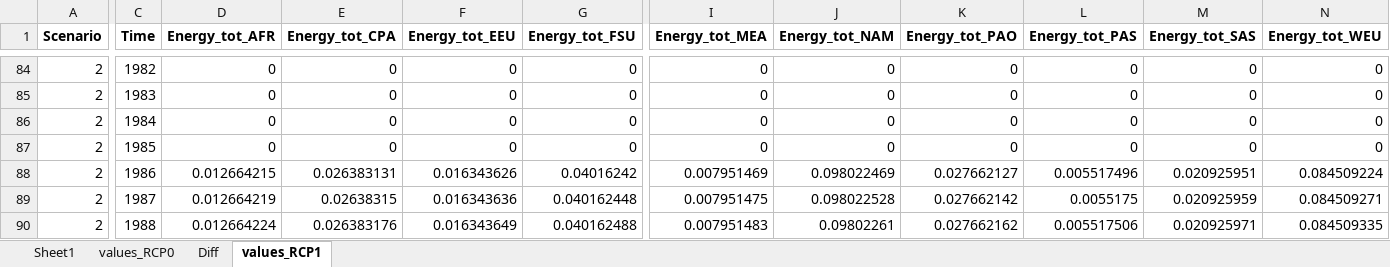
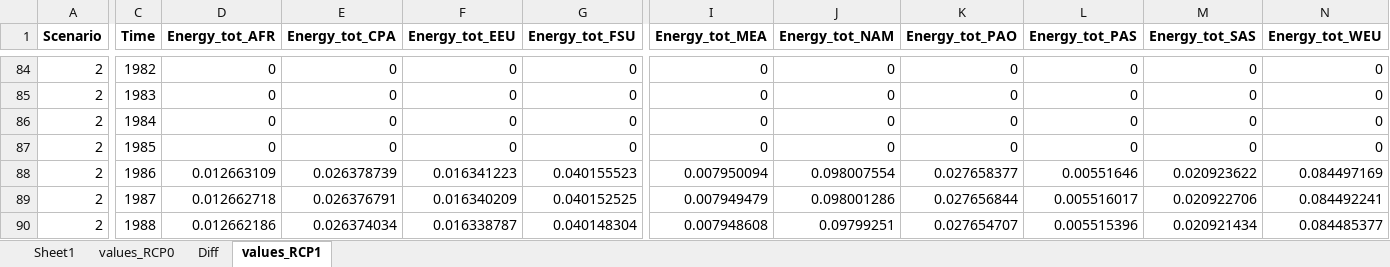
Before and after one commit to SteffiKlose/ODYM-RECC-Cu, an Excel workbook: MESSAGE/Energy_Results.xlsx, sheet values_RCP1, drawn as a sheet; only a part is shown, gaps mark what is left out; values as stored, in another font and other column widths than the file's, no borders; the diff covers the shown part only; the diff names each change by its address in the sheet, - before the commit and + after, or states it on an @@ line.

```diff
--- a/MESSAGE/Energy_Results.xlsx (sheet values_RCP1)
+++ b/MESSAGE/Energy_Results.xlsx (sheet values_RCP1)
-D88 (Energy_tot_AFR): 0.012664215
+D88 (Energy_tot_AFR): 0.012663109
-E88 (Energy_tot_CPA): 0.026383131
+E88 (Energy_tot_CPA): 0.026378739
-F88 (Energy_tot_EEU): 0.016343626
+F88 (Energy_tot_EEU): 0.016341223
-G88 (Energy_tot_FSU): 0.04016242
+G88 (Energy_tot_FSU): 0.040155523
-I88 (Energy_tot_MEA): 0.007951469
+I88 (Energy_tot_MEA): 0.007950094
-J88 (Energy_tot_NAM): 0.098022469
+J88 (Energy_tot_NAM): 0.098007554
-K88 (Energy_tot_PAO): 0.027662127
+K88 (Energy_tot_PAO): 0.027658377
-L88 (Energy_tot_PAS): 0.005517496
+L88 (Energy_tot_PAS): 0.00551646
-M88 (Energy_tot_SAS): 0.020925951
+M88 (Energy_tot_SAS): 0.020923622
-N88 (Energy_tot_WEU): 0.084509224
+N88 (Energy_tot_WEU): 0.084497169
-D89 (Energy_tot_AFR): 0.012664219
+D89 (Energy_tot_AFR): 0.012662718
-E89 (Energy_tot_CPA): 0.02638315
+E89 (Energy_tot_CPA): 0.026376791
-F89 (Energy_tot_EEU): 0.016343636
+F89 (Energy_tot_EEU): 0.016340209
-G89 (Energy_tot_FSU): 0.040162448
+G89 (Energy_tot_FSU): 0.040152525
-I89 (Energy_tot_MEA): 0.007951475
+I89 (Energy_tot_MEA): 0.007949479
-J89 (Energy_tot_NAM): 0.098022528
+J89 (Energy_tot_NAM): 0.098001286
-K89 (Energy_tot_PAO): 0.027662142
+K89 (Energy_tot_PAO): 0.027656844
-L89 (Energy_tot_PAS): 0.0055175
+L89 (Energy_tot_PAS): 0.005516017
-M89 (Energy_tot_SAS): 0.020925959
+M89 (Energy_tot_SAS): 0.020922706
-N89 (Energy_tot_WEU): 0.084509271
+N89 (Energy_tot_WEU): 0.084492241
-D90 (Energy_tot_AFR): 0.012664224
+D90 (Energy_tot_AFR): 0.012662186
-E90 (Energy_tot_CPA): 0.026383176
+E90 (Energy_tot_CPA): 0.026374034
-F90 (Energy_tot_EEU): 0.016343649
+F90 (Energy_tot_EEU): 0.016338787
-G90 (Energy_tot_FSU): 0.040162488
+G90 (Energy_tot_FSU): 0.040148304
-I90 (Energy_tot_MEA): 0.007951483
+I90 (Energy_tot_MEA): 0.007948608
-J90 (Energy_tot_NAM): 0.09802261
+J90 (Energy_tot_NAM): 0.09799251
-K90 (Energy_tot_PAO): 0.027662162
+K90 (Energy_tot_PAO): 0.027654707
-L90 (Energy_tot_PAS): 0.005517506
+L90 (Energy_tot_PAS): 0.005515396
-M90 (Energy_tot_SAS): 0.020925971
+M90 (Energy_tot_SAS): 0.020921434
-N90 (Energy_tot_WEU): 0.084509335
+N90 (Energy_tot_WEU): 0.084485377
```
Also changed, not shown: 1120 edited cells elsewhere in this sheet, sheet values_RCP0, Data/Raw/Energy_offset_calculations.xlsx, 2 other files.
